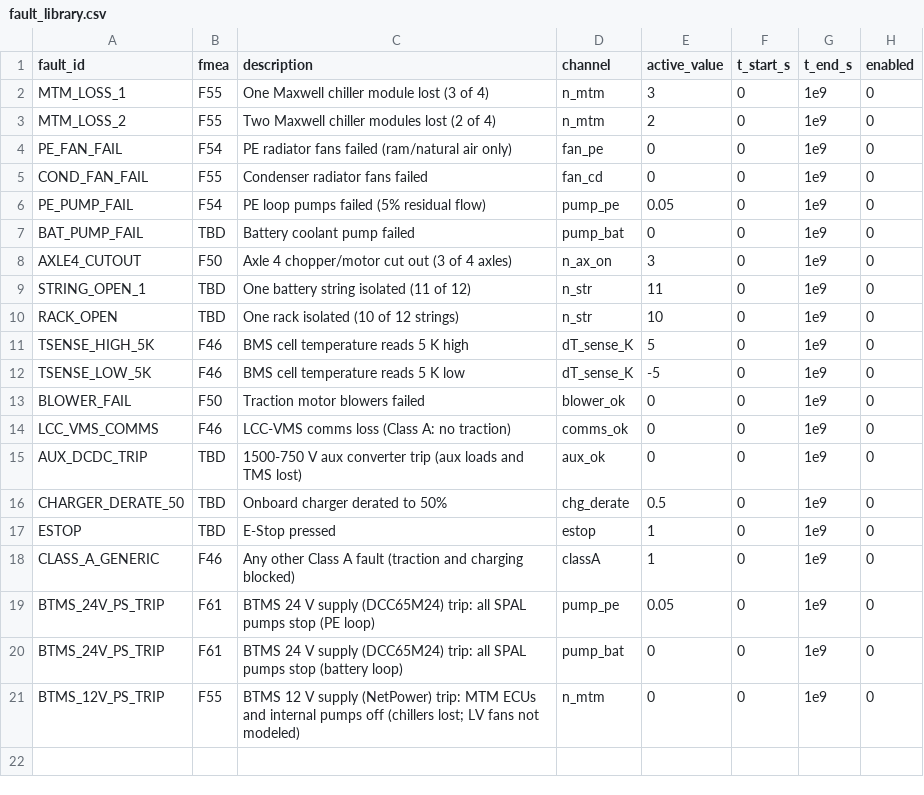
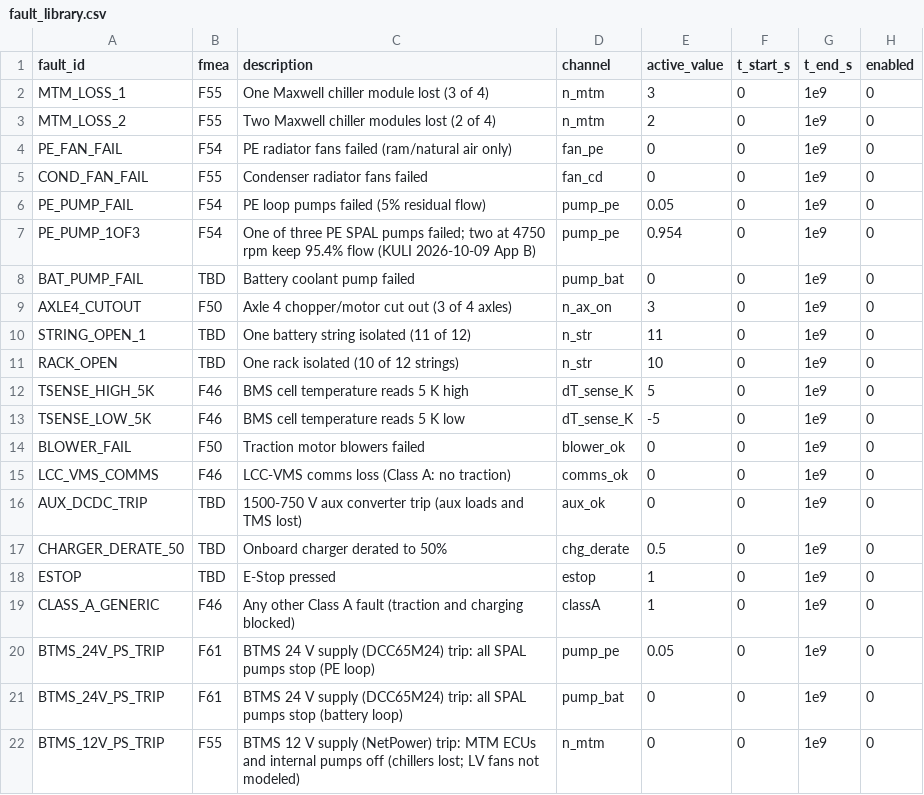
Before and after one commit to bill-voltify/proto_loco, a CSV file: loco_system/faults/fault_library.csv, drawn as a sheet; the diff names each change by its address in the sheet, - before the commit and + after, or states it on an @@ line.

Commit message:
PE loop: mcp_chop 1180, mcp_inv 1100 (poc baseline) and PE_PUMP_10F3 fault per Vince KULI 2026-10-09

```diff
--- a/loco_system/faults/fault_library.csv
+++ b/loco_system/faults/fault_library.csv
+row 7: PE_PUMP_1OF3 | F54 | One of three PE SPAL pumps failed; two at 4750 rpm keep 95.4% flow (KULI 2026-10-09 App B) | pump_pe | 0.954 | 0 | 1e9 | 0
```
Also changed, not shown: 2 other files.
